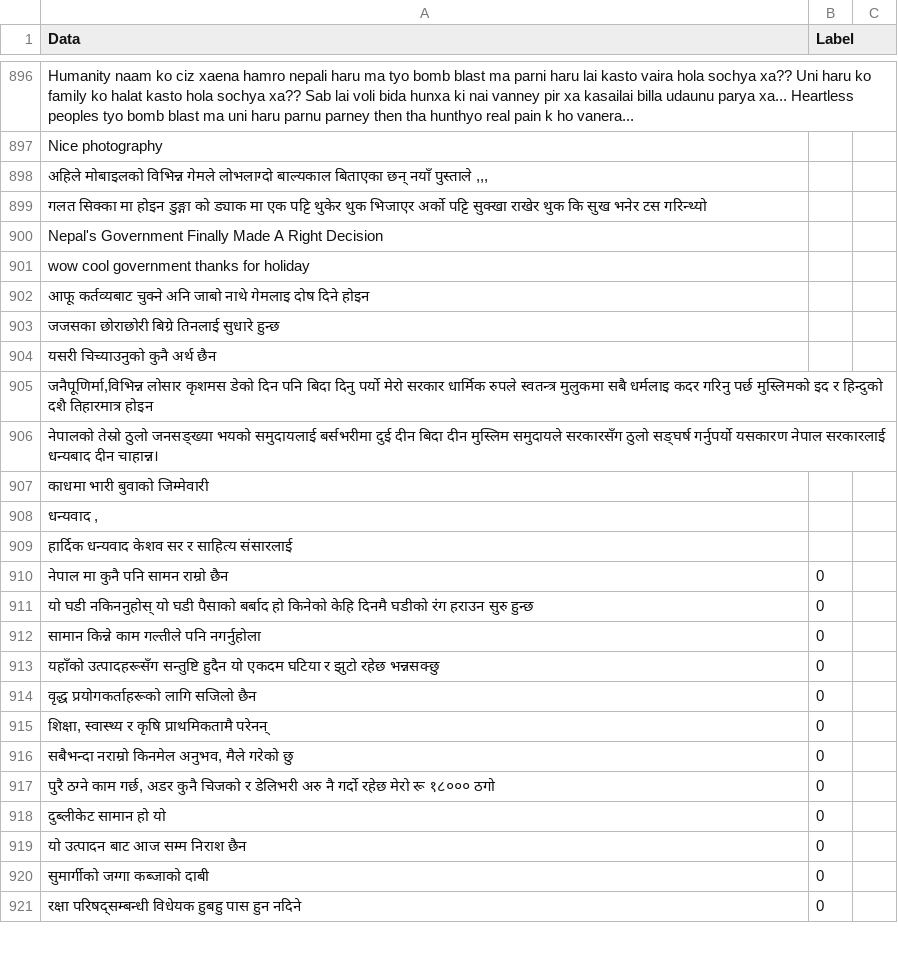
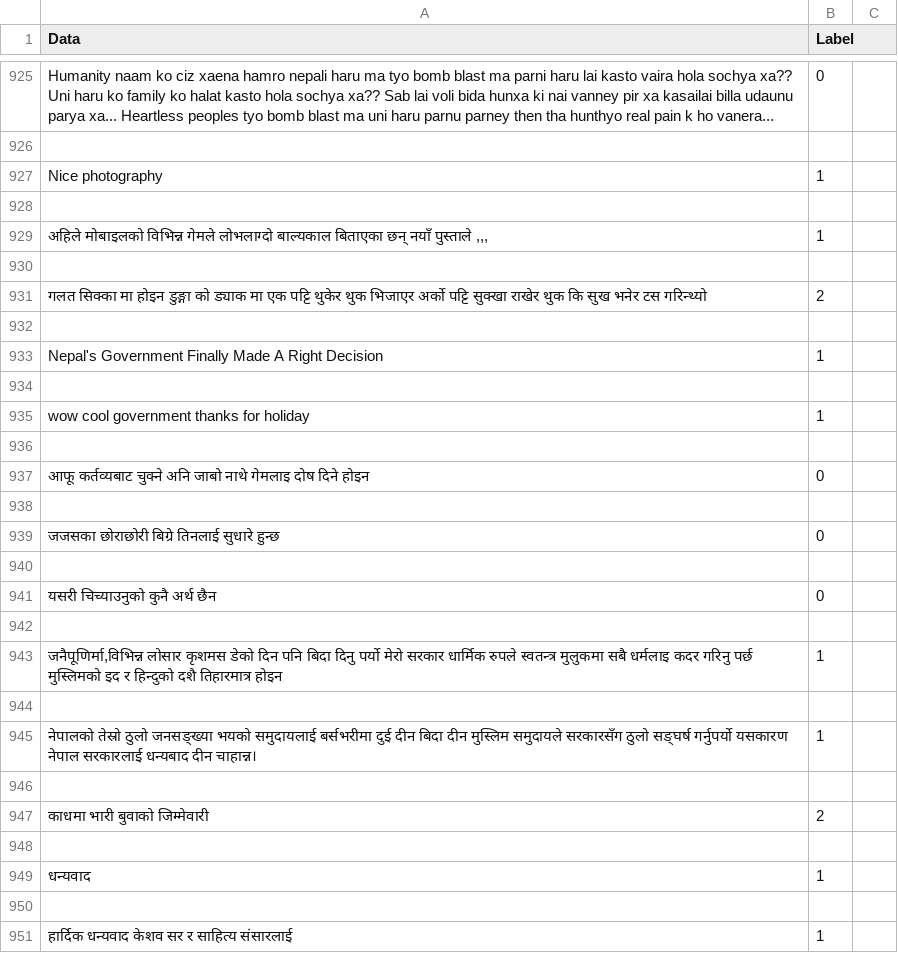
Before and after one commit to smaheshacharya/Nepali-Sentiment-Analysis, a CSV file: mergeData.csv, drawn as a sheet; only a part is shown, gaps mark what is left out; the shorter side is filled out with more unchanged rows; addresses are those after the commit; the diff covers the shown part only; the diff names each change by its address in the sheet, - before the commit and + after, or states it on an @@ line.

Commit message:
add data

```diff
--- a/mergeData.csv
+++ b/mergeData.csv
-B925 (Label): (empty)
+B925 (Label): 0
+row 926: (empty)
-B927 (Label): (empty)
+B927 (Label): 1
+row 928: (empty)
-B929 (Label): (empty)
+B929 (Label): 1
+row 930: (empty)
-B931 (Label): (empty)
+B931 (Label): 2
+row 932: (empty)
-B933 (Label): (empty)
+B933 (Label): 1
+row 934: (empty)
-B935 (Label): (empty)
+B935 (Label): 1
+row 936: (empty)
-B937 (Label): (empty)
+B937 (Label): 0
+row 938: (empty)
-B939 (Label): (empty)
+B939 (Label): 0
+row 940: (empty)
-B941 (Label): (empty)
+B941 (Label): 0
+row 942: (empty)
-B943 (Label): (empty)
+B943 (Label): 1
+row 944: (empty)
-B945 (Label): (empty)
+B945 (Label): 1
+row 946: (empty)
-B947 (Label): (empty)
+B947 (Label): 2
-A948 (Data): धन्यवाद ,
+A948 (Data): (empty)
+row 949: धन्यवाद | 1
+row 950: (empty)
-B951 (Label): (empty)
+B951 (Label): 1
```
Also changed, not shown: 123 added rows and 57 edited cells elsewhere in this file.
